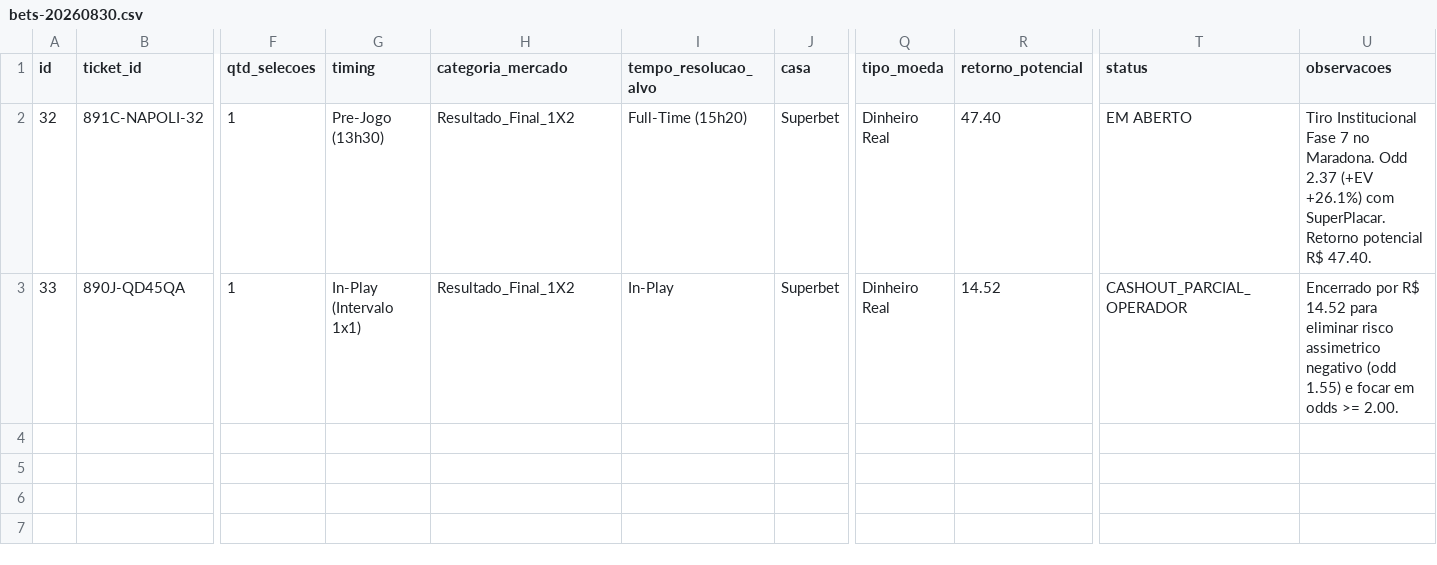
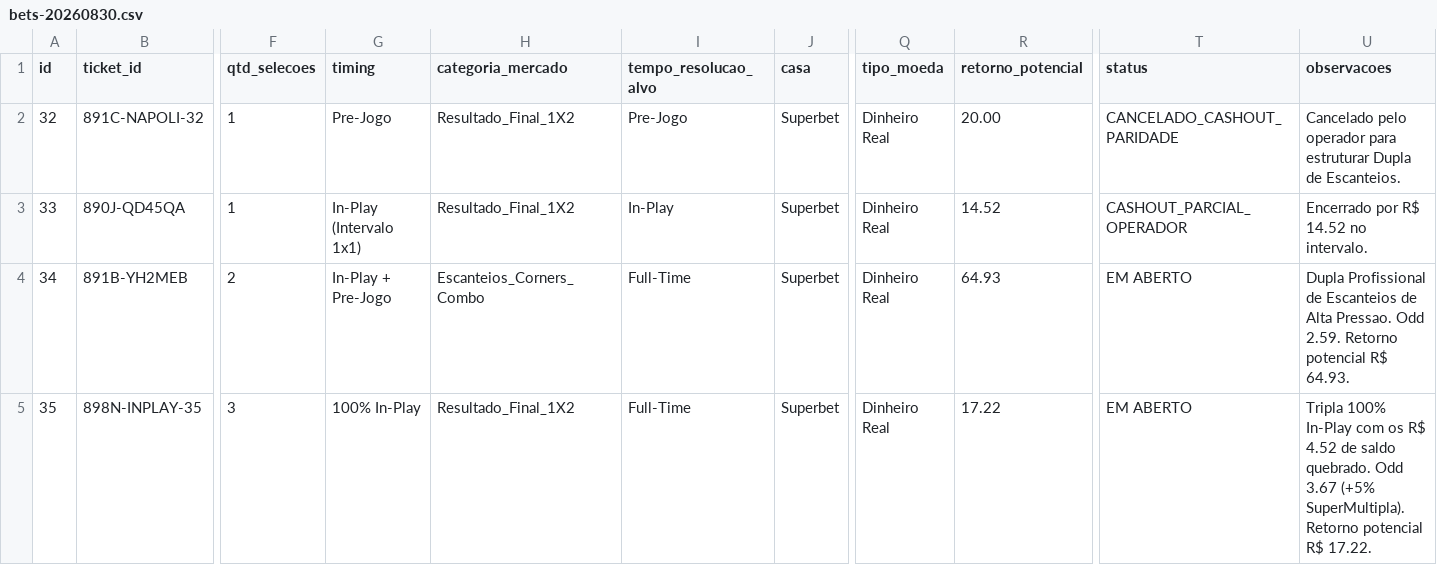
Before and after one commit to cspgabriel/superbet-robo-gestao-banca, a CSV file: data/bets-20260830.csv, drawn as a sheet; only a part is shown, gaps mark what is left out; rows hold the shown columns only; the diff names each change by its address in the sheet, - before the commit and + after, or states it on an @@ line.

Commit message:
feat(quant): execute Ticket #35 100% In-Play Tripla (R$ 4.52 -> R$ 17.22) - free balance R$ 20.00 & potential return R$ 82.15

```diff
--- a/data/bets-20260830.csv
+++ b/data/bets-20260830.csv
-G2 (timing): Pre-Jogo (13h30)
+G2 (timing): Pre-Jogo
-I2 (tempo_resolucao_alvo): Full-Time (15h20)
+I2 (tempo_resolucao_alvo): Pre-Jogo
-R2 (retorno_potencial): 47.40
+R2 (retorno_potencial): 20.00
-T2 (status): EM ABERTO
+T2 (status): CANCELADO_CASHOUT_PARIDADE
-U2 (observacoes): Tiro Institucional Fase 7 no Maradona. Odd 2.37 (+EV +26.1%) com SuperPlacar. Retorno potencial R$ 47.40.
+U2 (observacoes): Cancelado pelo operador para estruturar Dupla de Escanteios.
-U3 (observacoes): …R$ 14.52 para eliminar risco assimetrico negativo (odd 1.55) e focar em odds >= 2.00.
+U3 (observacoes): …R$ 14.52 no intervalo.
+row 4: 34 | 891B-YH2MEB | 2 | In-Play + Pre-Jogo | Escanteios_Corners_Combo | Full-Time | Superbet | Dinheiro Real | 64.93 | EM ABERTO | Dupla Profissional de Escanteios de Alta Pressao. Odd 2.59. Retorno potencial R$ 64.93.
+row 5: 35 | 898N-INPLAY-35 | 3 | 100% In-Play | Resultado_Final_1X2 | Full-Time | Superbet | Dinheiro Real | 17.22 | EM ABERTO | Tripla 100% In-Play com os R$ 4.52 de saldo quebrado. Odd 3.67 (+5% SuperMultipla). Retorno potencial R$ 17.22.
```
Also changed, not shown: 2 other files.
